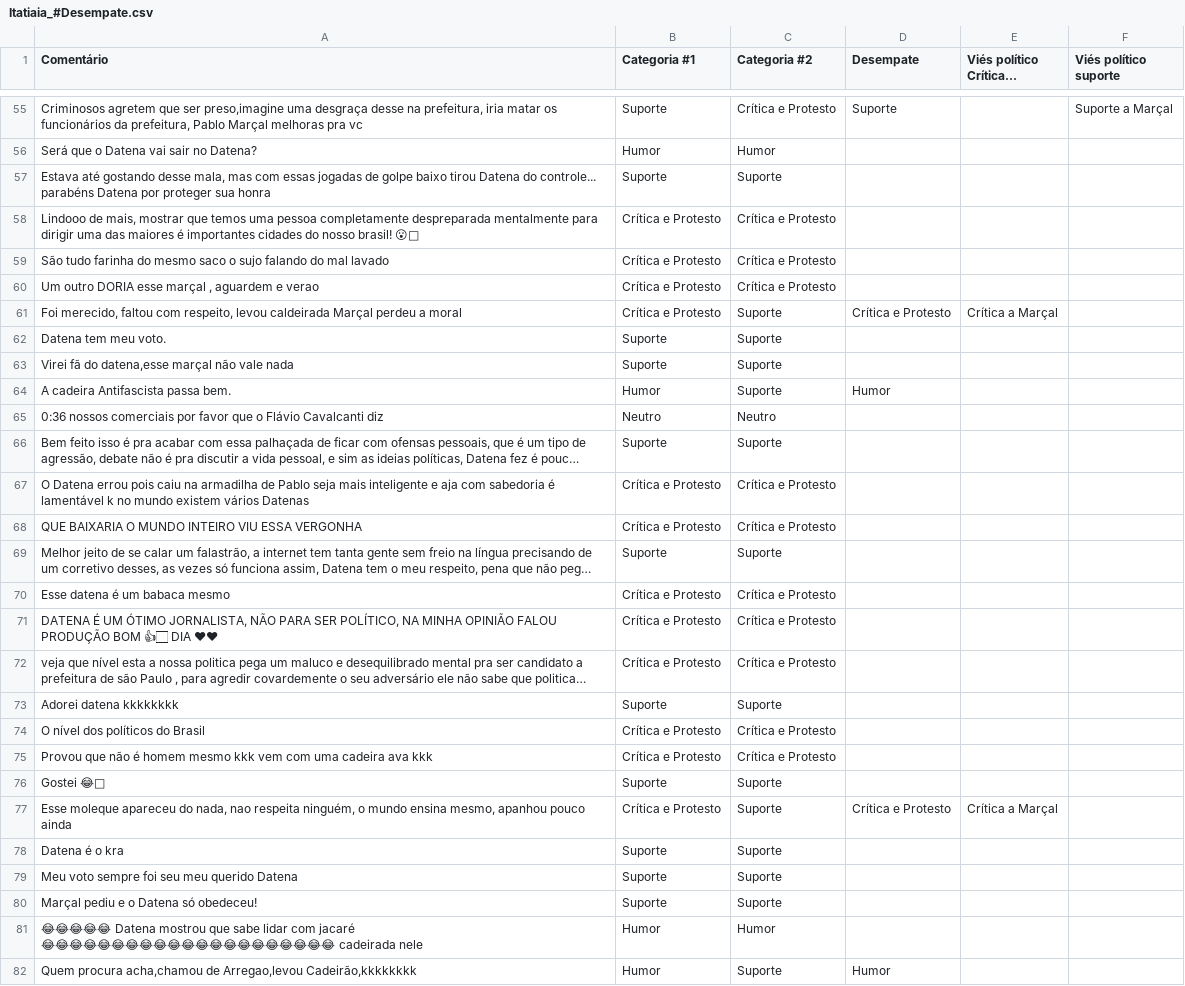
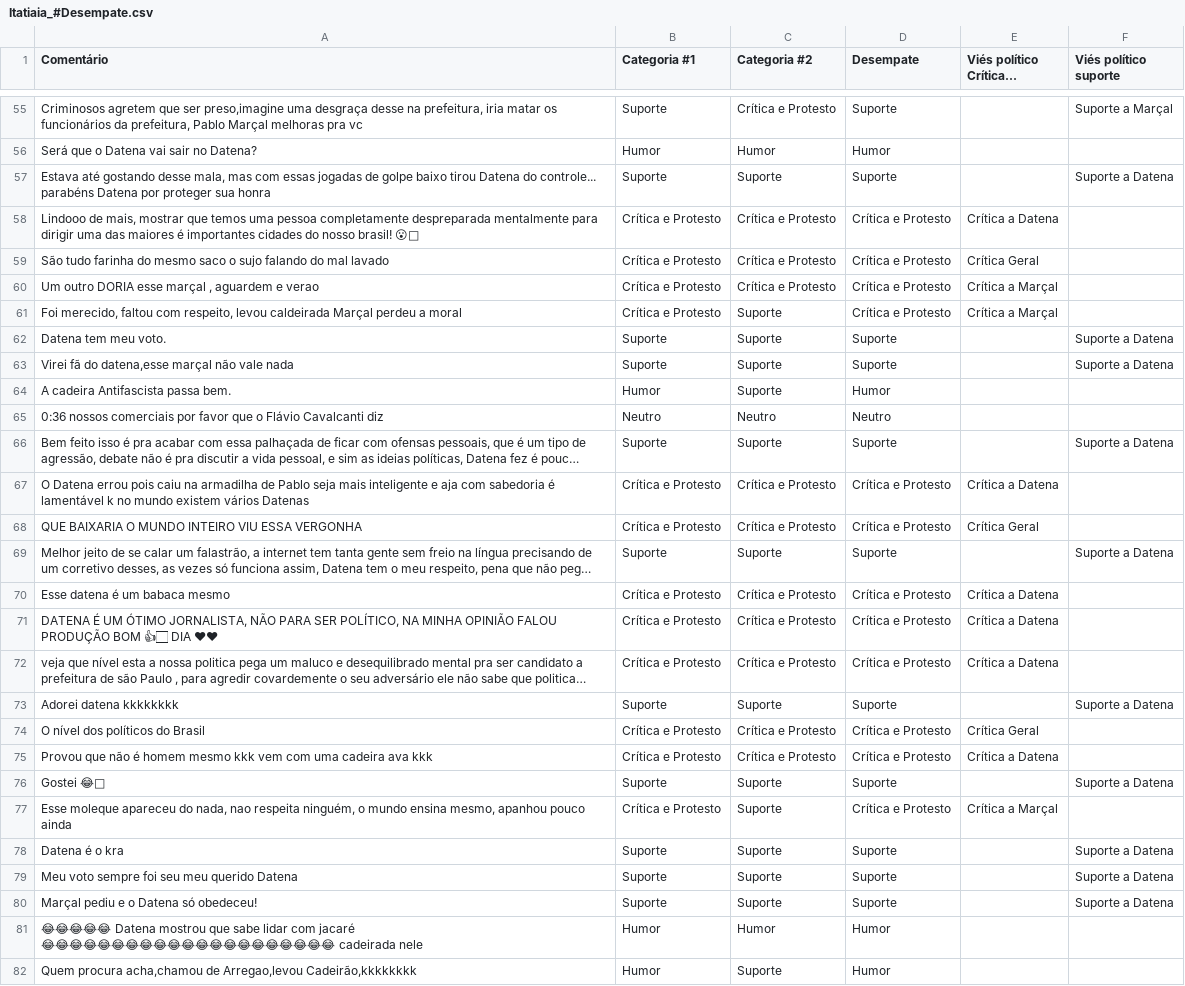
Before and after one commit to DAVINTLAB/DGO-2025, a CSV file: mocks/analyzed/Itatiaia_#Desempate.csv, drawn as a sheet; only a part is shown, gaps mark what is left out; long unchanged cells end in …; the diff covers the shown part only; the diff names each change by its address in the sheet, - before the commit and + after, or states it on an @@ line.

Commit message:
Updated a mock to represent its new content

```diff
--- a/mocks/analyzed/Itatiaia_#Desempate.csv
+++ b/mocks/analyzed/Itatiaia_#Desempate.csv
-D56 (Desempate): (empty)
+D56 (Desempate): Humor
-D57 (Desempate): (empty)
+D57 (Desempate): Suporte
-F57 (Viés político suporte): (empty)
+F57 (Viés político suporte): Suporte a Datena
-D58:D60 (Desempate): (empty)
+D58:D60 (Desempate): Crítica e Protesto
-E58 (Viés político Crítica e Protesto): (empty)
+E58 (Viés político Crítica e Protesto): Crítica a Datena
-E59 (Viés político Crítica e Protesto): (empty)
+E59 (Viés político Crítica e Protesto): Crítica Geral
-E60 (Viés político Crítica e Protesto): (empty)
+E60 (Viés político Crítica e Protesto): Crítica a Marçal
-D62:D63 (Desempate): (empty)
+D62:D63 (Desempate): Suporte
-F62:F63 (Viés político suporte): (empty)
+F62:F63 (Viés político suporte): Suporte a Datena
-D65 (Desempate): (empty)
+D65 (Desempate): Neutro
-D66 (Desempate): (empty)
+D66 (Desempate): Suporte
-F66 (Viés político suporte): (empty)
+F66 (Viés político suporte): Suporte a Datena
-D67:D68 (Desempate): (empty)
+D67:D68 (Desempate): Crítica e Protesto
-E67 (Viés político Crítica e Protesto): (empty)
+E67 (Viés político Crítica e Protesto): Crítica a Datena
-E68 (Viés político Crítica e Protesto): (empty)
+E68 (Viés político Crítica e Protesto): Crítica Geral
-D69 (Desempate): (empty)
+D69 (Desempate): Suporte
-F69 (Viés político suporte): (empty)
+F69 (Viés político suporte): Suporte a Datena
-D70:D72 (Desempate): (empty)
+D70:D72 (Desempate): Crítica e Protesto
-E70:E72 (Viés político Crítica e Protesto): (empty)
+E70:E72 (Viés político Crítica e Protesto): Crítica a Datena
-D73 (Desempate): (empty)
+D73 (Desempate): Suporte
-F73 (Viés político suporte): (empty)
+F73 (Viés político suporte): Suporte a Datena
-D74:D75 (Desempate): (empty)
+D74:D75 (Desempate): Crítica e Protesto
-E74 (Viés político Crítica e Protesto): (empty)
+E74 (Viés político Crítica e Protesto): Crítica Geral
-E75 (Viés político Crítica e Protesto): (empty)
+E75 (Viés político Crítica e Protesto): Crítica a Datena
-D76 (Desempate): (empty)
+D76 (Desempate): Suporte
-F76 (Viés político suporte): (empty)
+F76 (Viés político suporte): Suporte a Datena
-D78:D80 (Desempate): (empty)
+D78:D80 (Desempate): Suporte
-F78:F80 (Viés político suporte): (empty)
+F78:F80 (Viés político suporte): Suporte a Datena
-D81 (Desempate): (empty)
+D81 (Desempate): Humor
```
Also changed, not shown: 85 edited cells elsewhere in this file.
